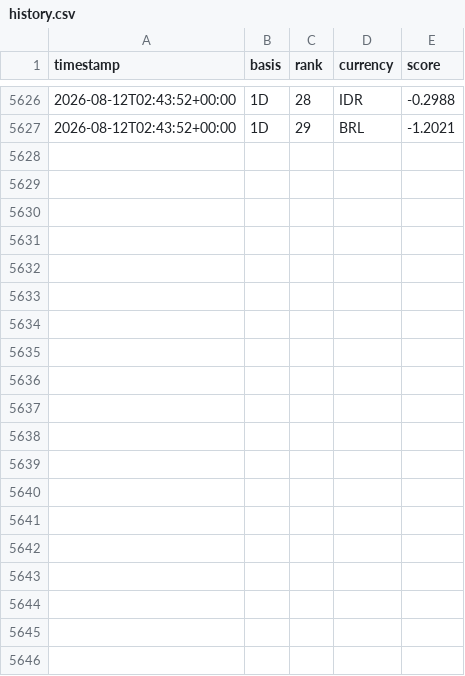
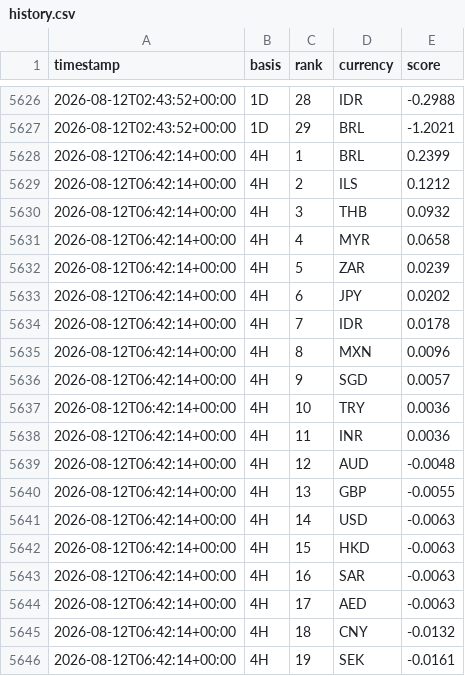
Before and after one commit to hope1027/fx-strength-tracker, a CSV file: results/history.csv, drawn as a sheet; only a part is shown, gaps mark what is left out; the diff covers the shown part only.

```diff
--- a/results/history.csv
+++ b/results/history.csv
@@ -5627 +5627,20 @@ timestamp,basis,rank,currency,score
 2026-08-12T02:43:52+00:00,1D,29,BRL,-1.2021
+2026-08-12T06:42:14+00:00,4H,1,BRL,0.2399
+2026-08-12T06:42:14+00:00,4H,2,ILS,0.1212
+2026-08-12T06:42:14+00:00,4H,3,THB,0.0932
+2026-08-12T06:42:14+00:00,4H,4,MYR,0.0658
+2026-08-12T06:42:14+00:00,4H,5,ZAR,0.0239
+2026-08-12T06:42:14+00:00,4H,6,JPY,0.0202
+2026-08-12T06:42:14+00:00,4H,7,IDR,0.0178
+2026-08-12T06:42:14+00:00,4H,8,MXN,0.0096
+2026-08-12T06:42:14+00:00,4H,9,SGD,0.0057
+2026-08-12T06:42:14+00:00,4H,10,TRY,0.0036
+2026-08-12T06:42:14+00:00,4H,11,INR,0.0036
+2026-08-12T06:42:14+00:00,4H,12,AUD,-0.0048
+2026-08-12T06:42:14+00:00,4H,13,GBP,-0.0055
+2026-08-12T06:42:14+00:00,4H,14,USD,-0.0063
+2026-08-12T06:42:14+00:00,4H,15,HKD,-0.0063
+2026-08-12T06:42:14+00:00,4H,16,SAR,-0.0063
+2026-08-12T06:42:14+00:00,4H,17,AED,-0.0063
+2026-08-12T06:42:14+00:00,4H,18,CNY,-0.0132
+2026-08-12T06:42:14+00:00,4H,19,SEK,-0.0161
```
Also changed, not shown: 10 added rows elsewhere in this file, data/snapshots.csv, 1 other file.
